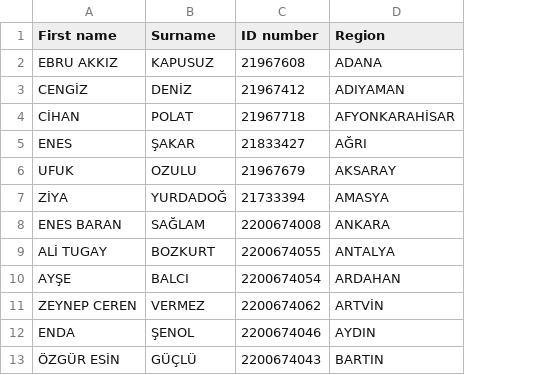
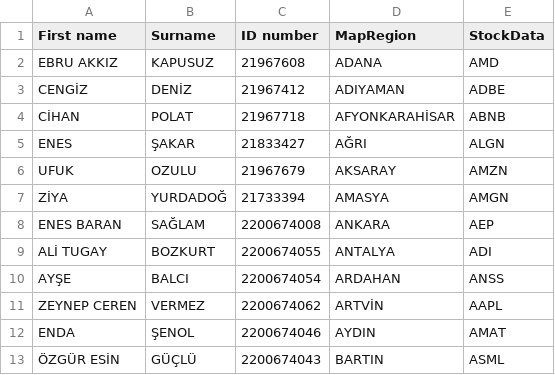
Before and after one commit to GeoTurkey/GMT_COURSES, a CSV file: MIDTERM_TASK.csv, drawn as a sheet; only a part is shown; the diff names each change by its address in the sheet, - before the commit and + after, or states it on an @@ line.

Commit message:
Add files via upload

```diff
--- a/MIDTERM_TASK.csv
+++ b/MIDTERM_TASK.csv
+column E (StockData), rows 2-13: AMD | ADBE | ABNB | ALGN | AMZN | AMGN | AEP | ADI | ANSS | AAPL | AMAT | ASML
-D1: Region
+D1: MapRegion
```
